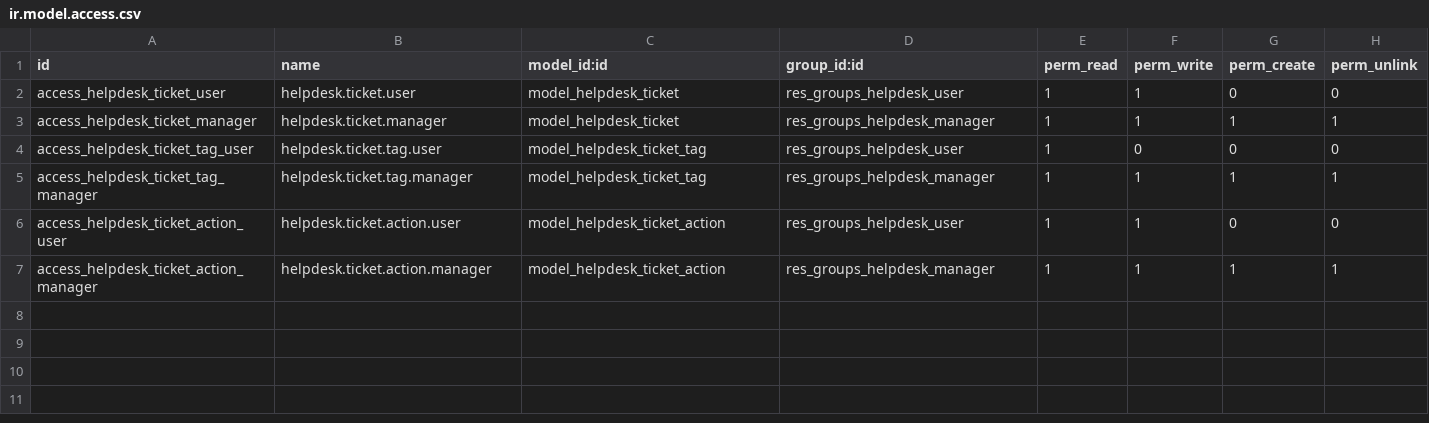
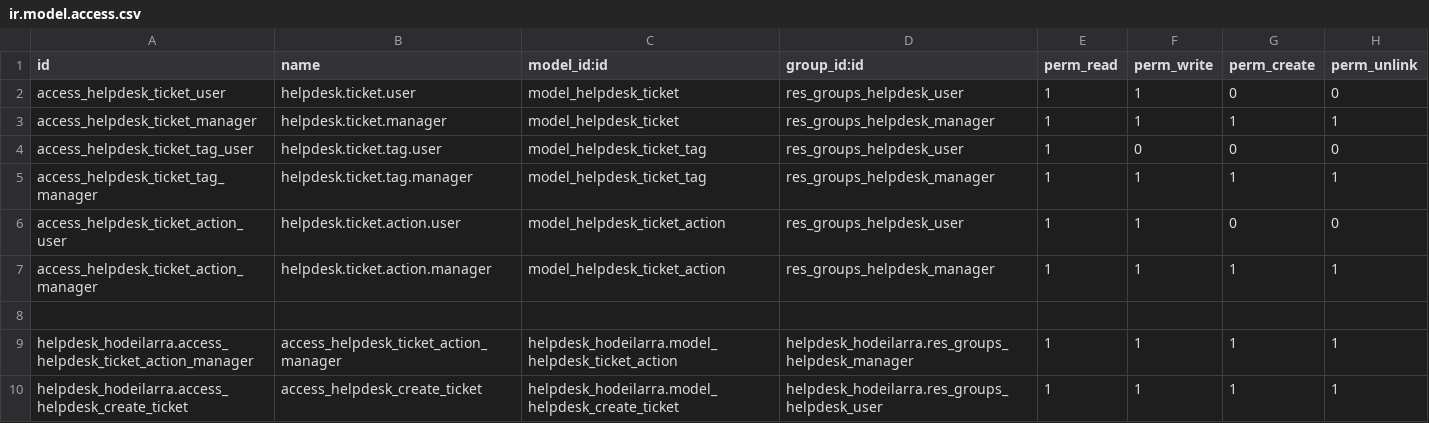
Before and after one commit to aeodoocurso/curso2023, a CSV file: helpdesk_hodeilarra/security/ir.model.access.csv, drawn as a sheet; the diff names each change by its address in the sheet, - before the commit and + after, or states it on an @@ line.

```diff
--- a/helpdesk_hodeilarra/security/ir.model.access.csv
+++ b/helpdesk_hodeilarra/security/ir.model.access.csv
+row 8: (empty)
+row 9: helpdesk_hodeilarra.access_helpdesk_ticket_action_manager | access_helpdesk_ticket_action_manager | helpdesk_hodeilarra.model_helpdesk_ticket_action | helpdesk_hodeilarra.res_groups_helpdesk_manager | 1 | 1 | 1 | 1
+row 10: helpdesk_hodeilarra.access_helpdesk_create_ticket | access_helpdesk_create_ticket | helpdesk_hodeilarra.model_helpdesk_create_ticket | helpdesk_hodeilarra.res_groups_helpdesk_user | 1 | 1 | 1 | 1
```
Also changed, not shown: 9 other files.
